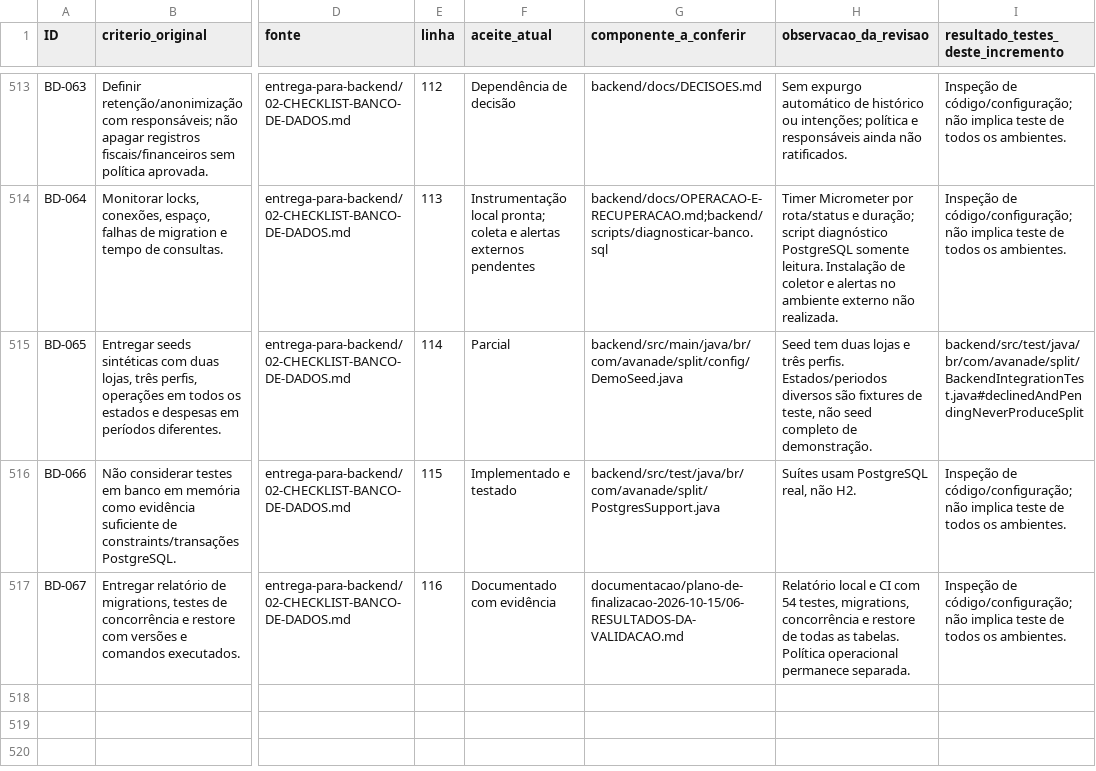
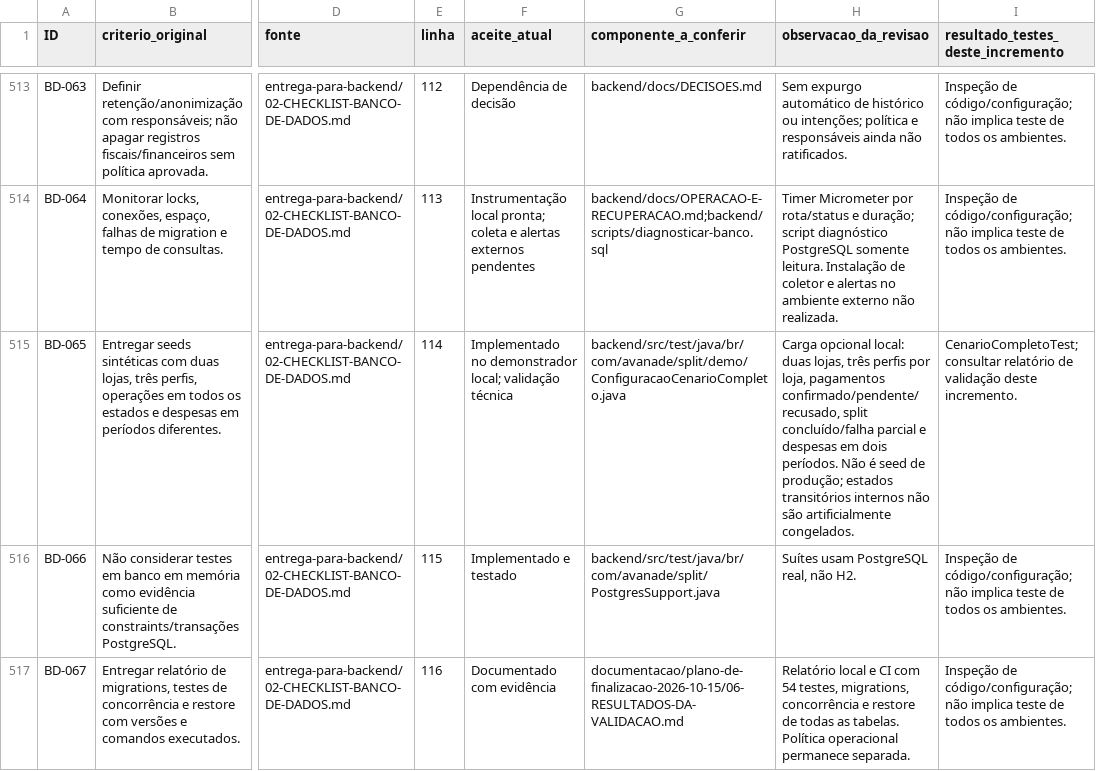
Before and after one commit to lucasandare490/Avanade, a CSV file: documentacao/plano-de-finalizacao-2026-10-15/05-REVISAO-DOS-516-CRITERIOS.csv, drawn as a sheet; only a part is shown, gaps mark what is left out; the diff names each change by its address in the sheet, - before the commit and + after, or states it on an @@ line.

Commit message:
Completa cenario local de apresentacao e consolida validacao

```diff
--- a/documentacao/plano-de-finalizacao-2026-10-15/05-REVISAO-DOS-516-CRITERIOS.csv
+++ b/documentacao/plano-de-finalizacao-2026-10-15/05-REVISAO-DOS-516-CRITERIOS.csv
-F515 (aceite_atual): Parcial
+F515 (aceite_atual): Implementado no demonstrador local; validação técnica
-G515 (componente_a_conferir): backend/src/main/java/br/com/avanade/split/config/DemoSeed.java
+G515 (componente_a_conferir): backend/src/test/java/br/com/avanade/split/demo/ConfiguracaoCenarioCompleto.java
-H515 (observacao_da_revisao): Seed tem duas lojas e três perfis. Estados/periodos diversos são fixtures de teste, não seed completo de demonstração.
+H515 (observacao_da_revisao): Carga opcional local: duas lojas, três perfis por loja, pagamentos confirmado/pendente/recusado, split concluído/falha parcial e despesas em dois períodos. Não é seed de produção; estados transitórios internos não são artificialmente congelados.
-I515: backend/src/test/java/br/com/avanade/split/BackendIntegrationTest.java#declinedAndPendingNeverProduceSplit
+I515: CenarioCompletoTest; consultar relatório de validação deste incremento.
```
Also changed, not shown: 15 other files.
